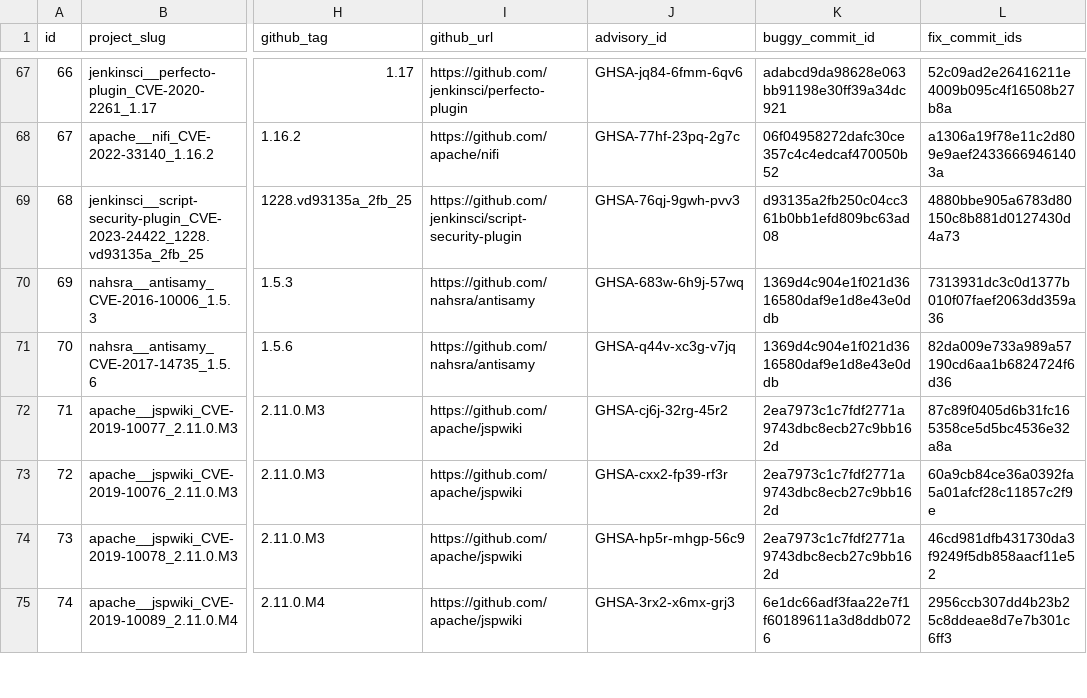
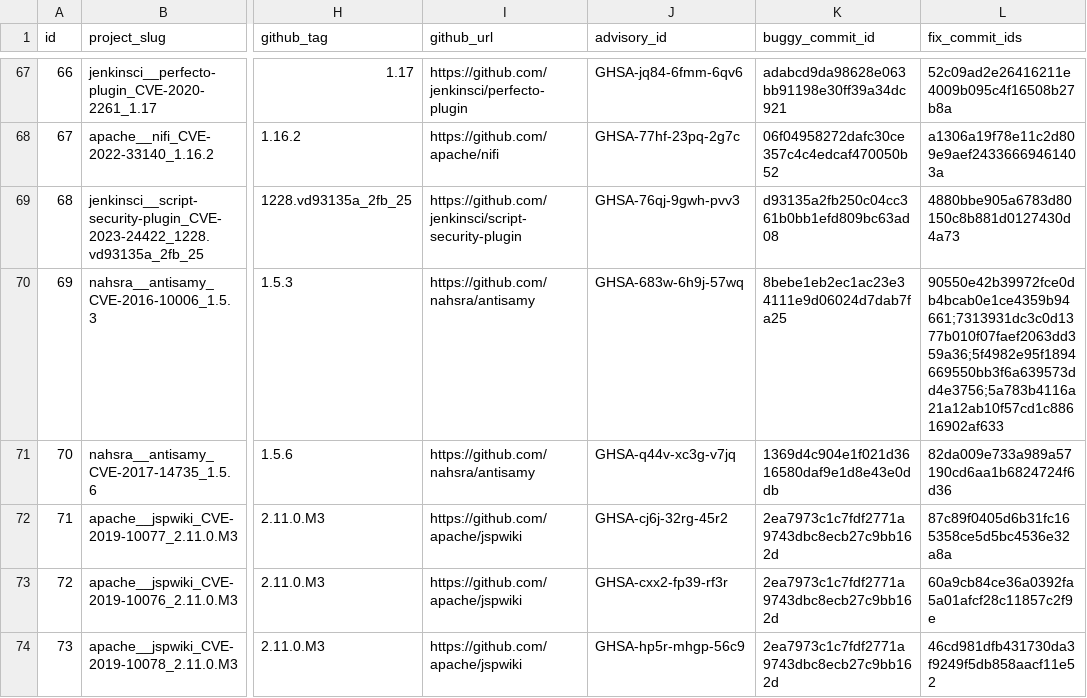
Before and after one commit to iris-sast/cwe-bench-java, a CSV file: data/project_info.csv, drawn as a sheet; only a part is shown, gaps mark what is left out; the shorter side is filled out with more unchanged rows; the diff covers the shown part only; the diff names each change by its address in the sheet, - before the commit and + after, or states it on an @@ line.

```diff
--- a/data/project_info.csv
+++ b/data/project_info.csv
-K70 (buggy_commit_id): 1369d4c904e1f021d3616580daf9e1d8e43e0ddb
+K70 (buggy_commit_id): 8bebe1eb2ec1ac23e34111e9d06024d7dab7fa25
-L70 (fix_commit_ids): 7313931dc3c0d1377b010f07faef2063dd359a36
+L70 (fix_commit_ids): 90550e42b39972fce0db4bcab0e1ce4359b94661;7313931dc3c0d1377b010f07faef2063dd359a36;5f4982e95f1894669550bb3f6a639573dd4e3756;5a783b4116a21a12ab10f57cd1c88616902af633
```
Also changed, not shown: 23 edited cells elsewhere in this file, data/fix_info.csv, 7 other files.
